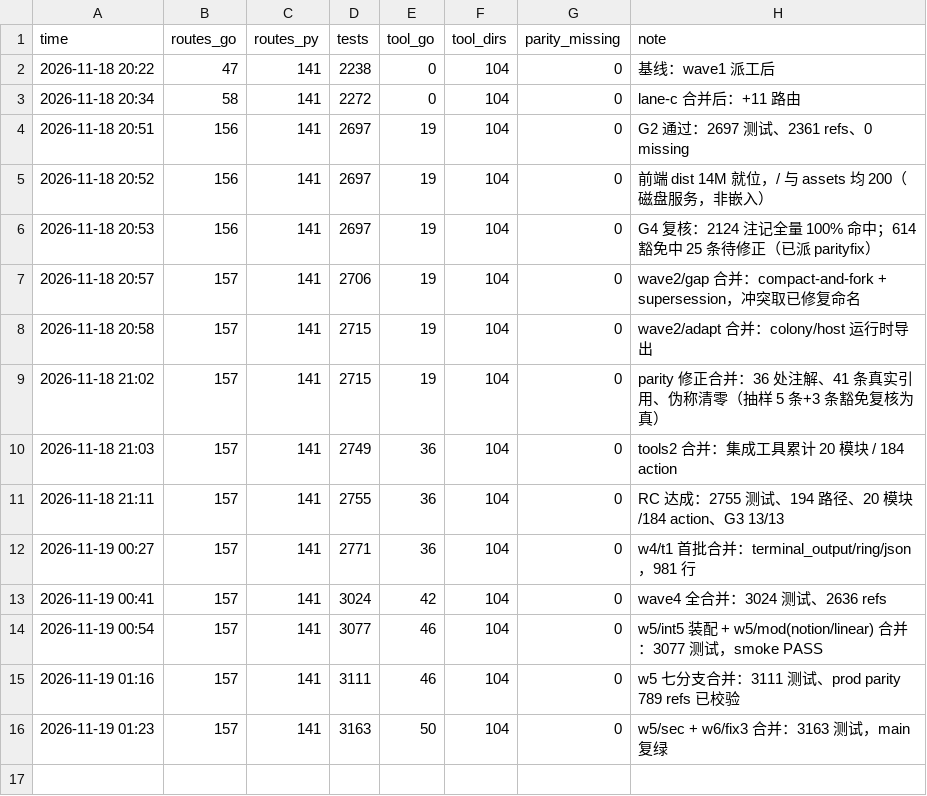
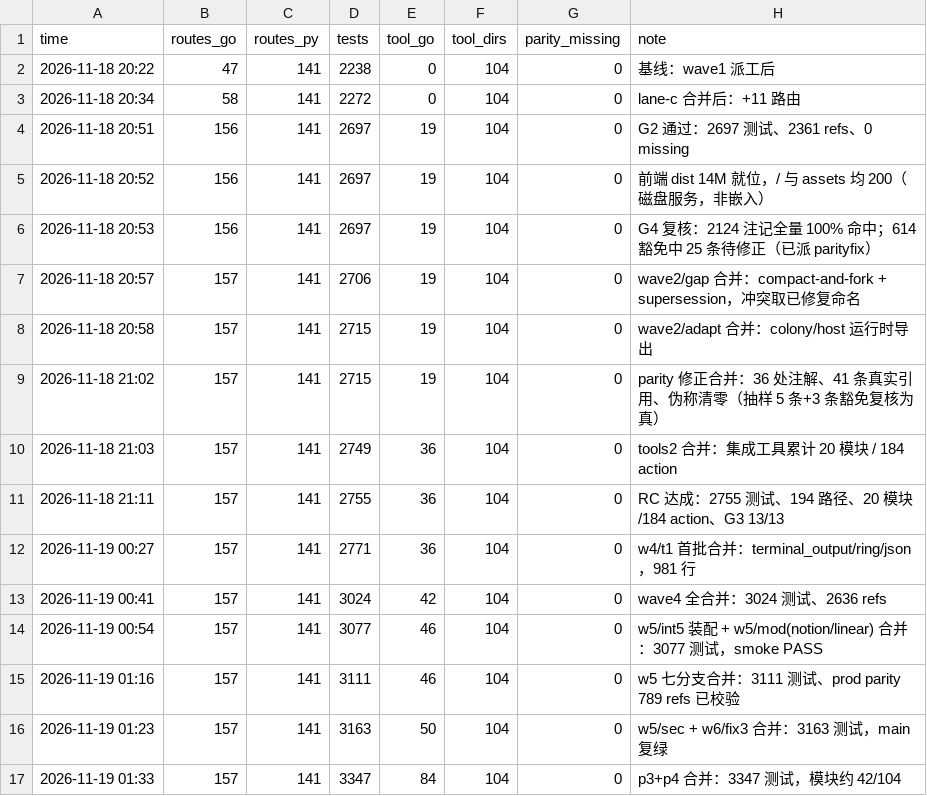
Before and after one commit to shark2202/go_hive, a CSV file: ledger.csv, drawn as a sheet; the diff names each change by its address in the sheet, - before the commit and + after, or states it on an @@ line.

Commit message:
chore(go_hive): 检查点 p3/p4 合并

```diff
--- a/ledger.csv
+++ b/ledger.csv
+row 17: 2026-11-19 01:33 | 157 | 141 | 3347 | 84 | 104 | 0 | p3+p4 合并：3347 测试，模块约 42/104
```
